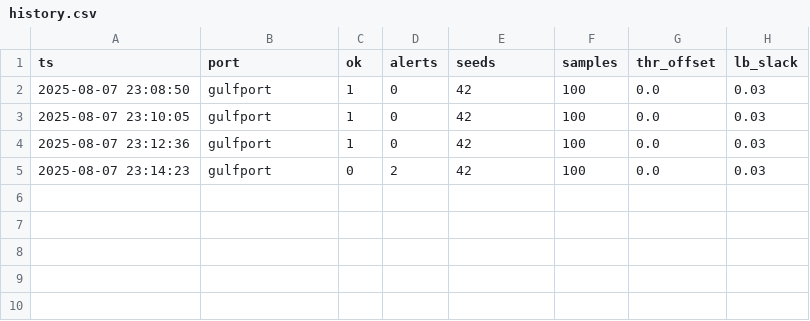
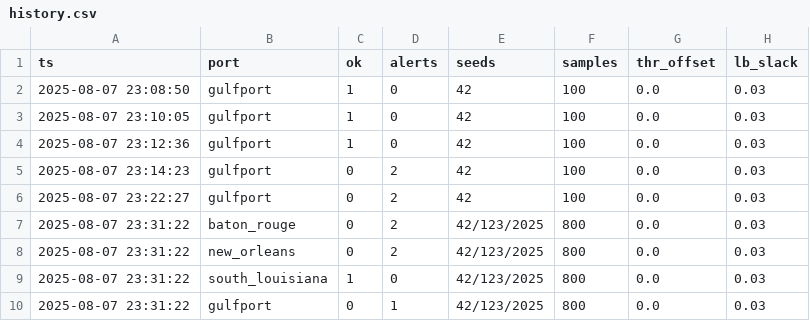
Before and after one commit to solids-lab/Cathy, a CSV file: logs/nightly/history.csv, drawn as a sheet.

```diff
--- a/logs/nightly/history.csv
+++ b/logs/nightly/history.csv
@@ -5 +5,6 @@ ts,port,ok,alerts,seeds,samples,thr_offset,lb_slack
 2025-08-07 23:14:23,gulfport,0,2,42,100,0.0,0.03
+2025-08-07 23:22:27,gulfport,0,2,42,100,0.0,0.03
+2025-08-07 23:31:22,baton_rouge,0,2,42/123/2025,800,0.0,0.03
+2025-08-07 23:31:22,new_orleans,0,2,42/123/2025,800,0.0,0.03
+2025-08-07 23:31:22,south_louisiana,1,0,42/123/2025,800,0.0,0.03
+2025-08-07 23:31:22,gulfport,0,1,42/123/2025,800,0.0,0.03
```
Also changed, not shown: 21 other files.
